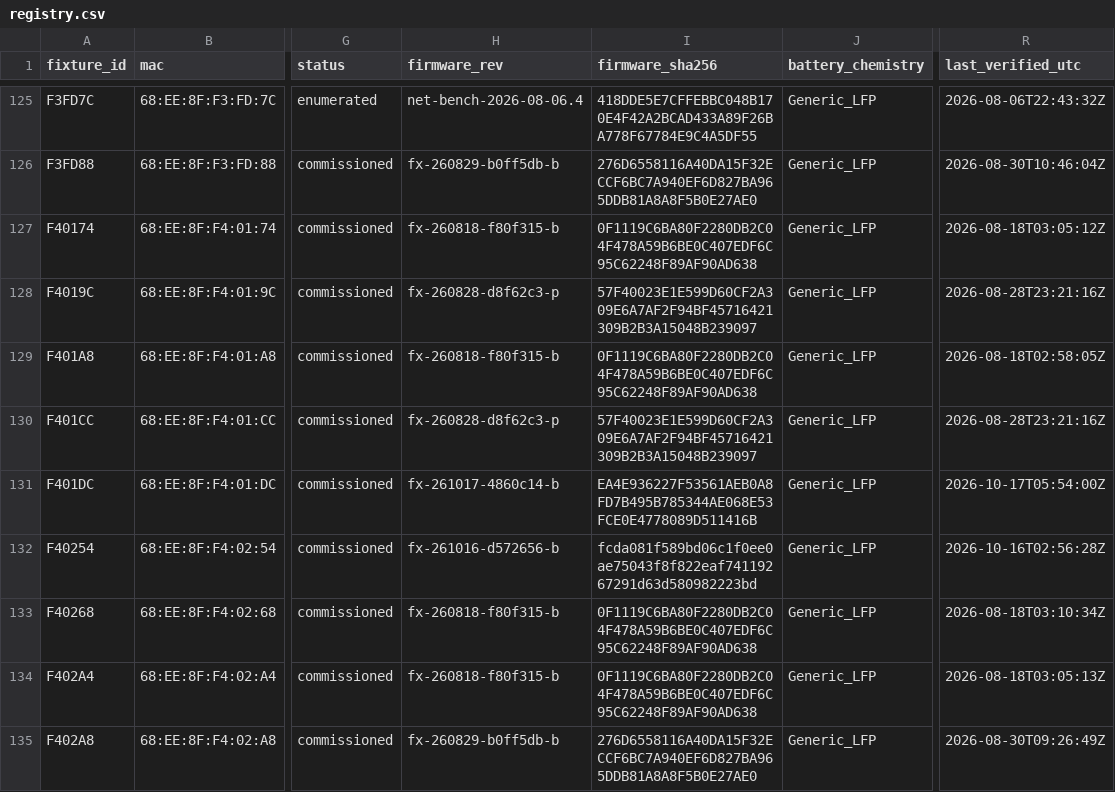
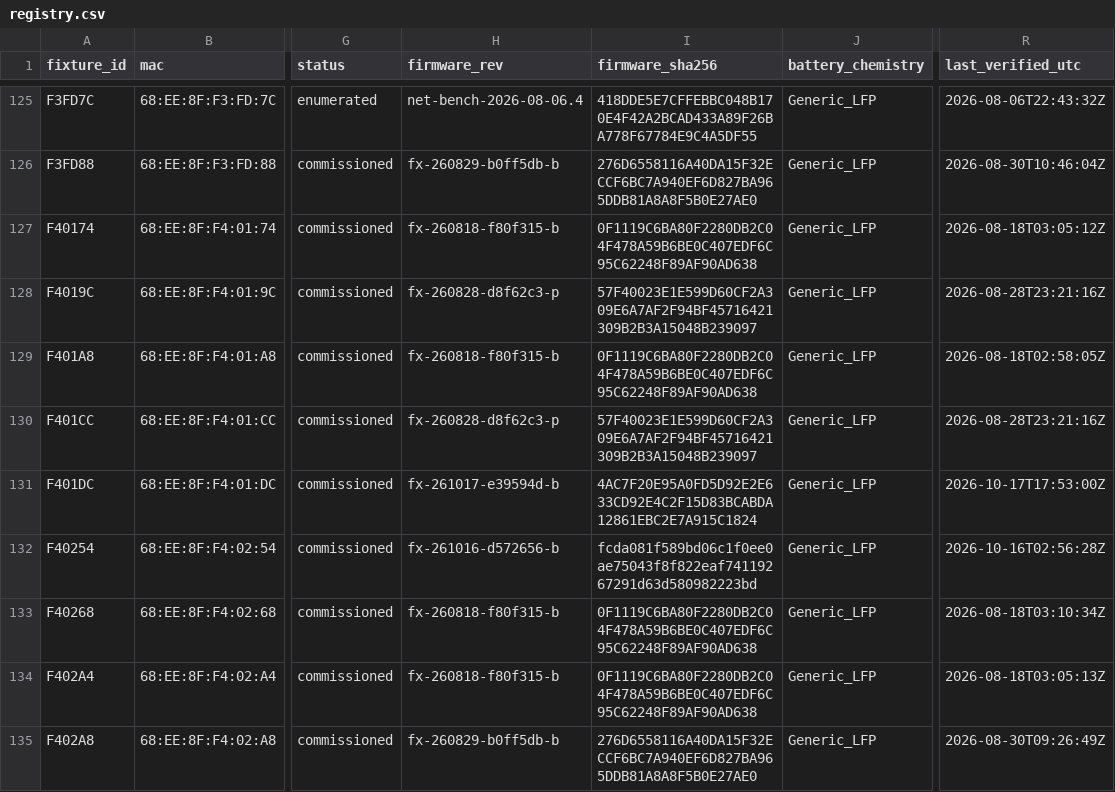
Before and after one commit to beneckart/resonance-lighting, a CSV file: ops/fleet/registry.csv, drawn as a sheet; only a part is shown, gaps mark what is left out; the diff names each change by its address in the sheet, - before the commit and + after, or states it on an @@ line.

```diff
--- a/ops/fleet/registry.csv
+++ b/ops/fleet/registry.csv
-H131 (firmware_rev): fx-261017-4860c14-b
+H131 (firmware_rev): fx-261017-e39594d-b
-I131 (firmware_sha256): EA4E936227F53561AEB0A8FD7B495B785344AE068E53FCE0E4778089D511416B
+I131 (firmware_sha256): 4AC7F20E95A0FD5D92E2E633CD92E4C2F15D83BCABDA12861EBC2E7A915C1824
-R131 (last_verified_utc): 2026-10-17T05:54:00Z
+R131 (last_verified_utc): 2026-10-17T17:53:00Z
```
Also changed, not shown: 6 other files.
